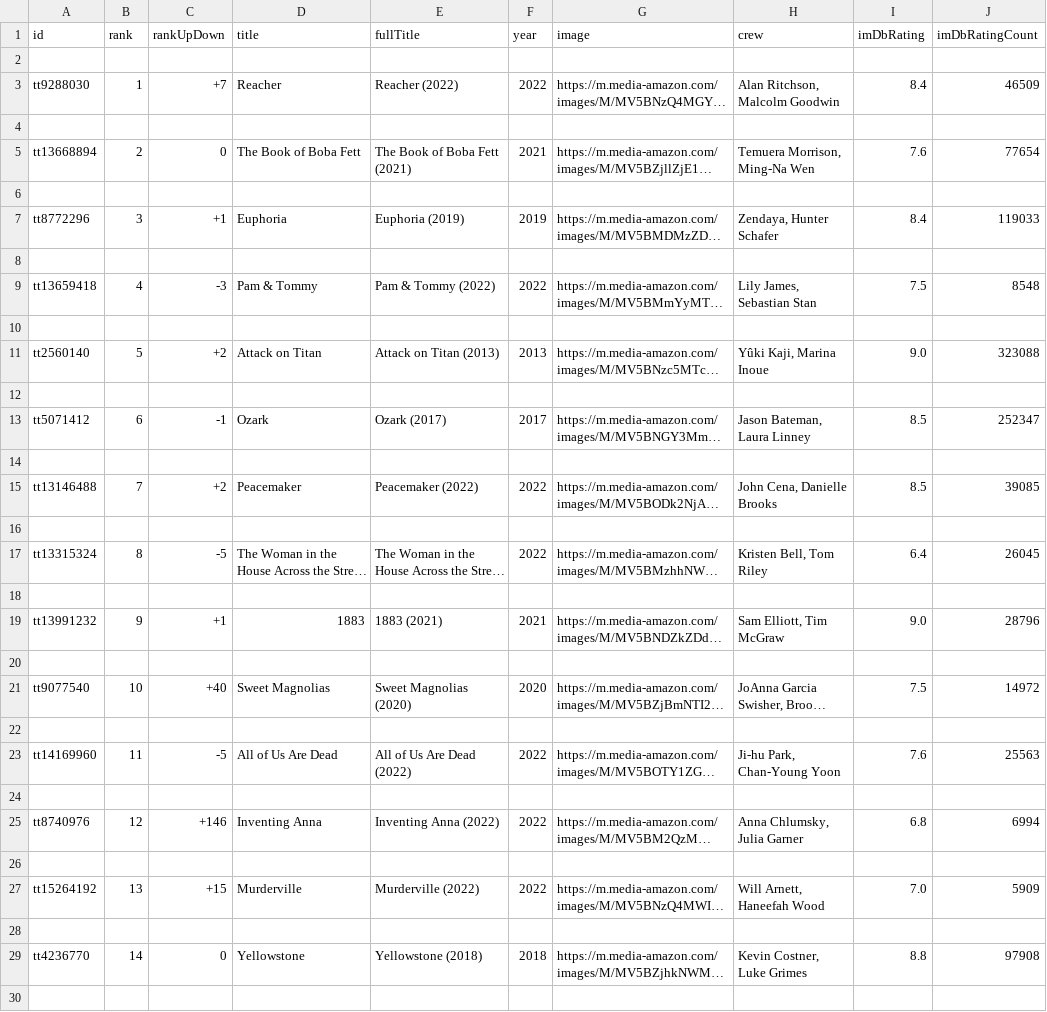
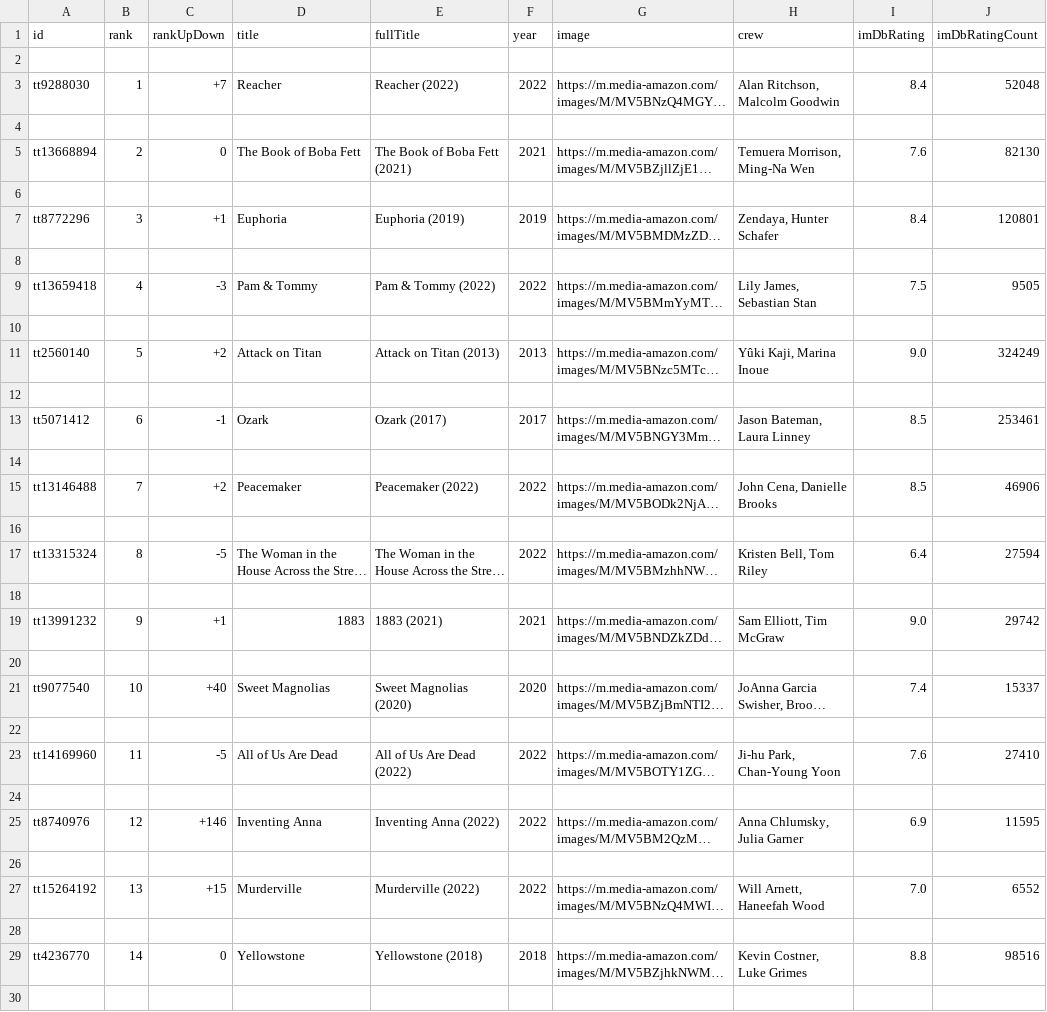
Before and after one commit to RVALLER/rvallerIMDBProject, a CSV file: output.csv, drawn as a sheet; only a part is shown; long unchanged cells end in …; the diff covers the shown part only; the diff names each change by its address in the sheet, - before the commit and + after, or states it on an @@ line.

```diff
--- a/output.csv
+++ b/output.csv
-J3 (imDbRatingCount): 46509
+J3 (imDbRatingCount): 52048
-J5 (imDbRatingCount): 77654
+J5 (imDbRatingCount): 82130
-J7 (imDbRatingCount): 119033
+J7 (imDbRatingCount): 120801
-J9 (imDbRatingCount): 8548
+J9 (imDbRatingCount): 9505
-J11 (imDbRatingCount): 323088
+J11 (imDbRatingCount): 324249
-J13 (imDbRatingCount): 252347
+J13 (imDbRatingCount): 253461
-J15 (imDbRatingCount): 39085
+J15 (imDbRatingCount): 46906
-J17 (imDbRatingCount): 26045
+J17 (imDbRatingCount): 27594
-J19 (imDbRatingCount): 28796
+J19 (imDbRatingCount): 29742
-I21 (imDbRating): 7.5
+I21 (imDbRating): 7.4
-J21 (imDbRatingCount): 14972
+J21 (imDbRatingCount): 15337
-J23 (imDbRatingCount): 25563
+J23 (imDbRatingCount): 27410
-I25 (imDbRating): 6.8
+I25 (imDbRating): 6.9
-J25 (imDbRatingCount): 6994
+J25 (imDbRatingCount): 11595
-J27 (imDbRatingCount): 5909
+J27 (imDbRatingCount): 6552
-J29 (imDbRatingCount): 97908
+J29 (imDbRatingCount): 98516
```
Also changed, not shown: 84 edited cells elsewhere in this file, output2.csv, output3.csv, 4 other files.
